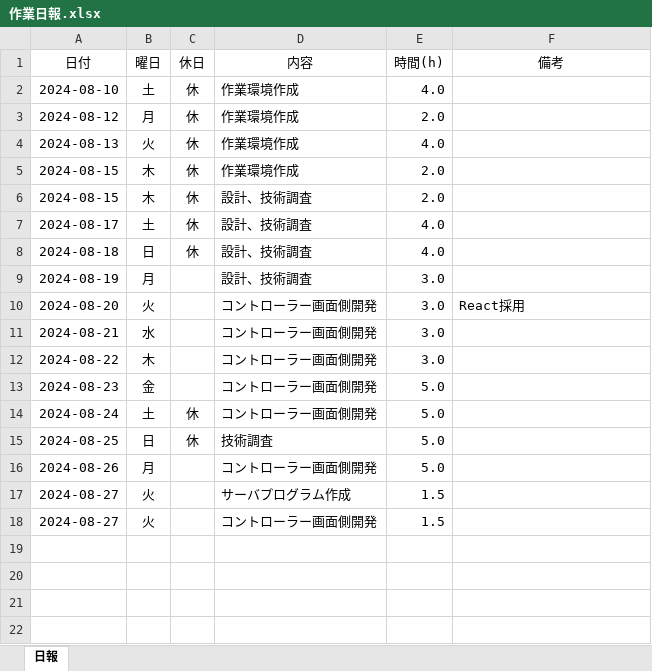
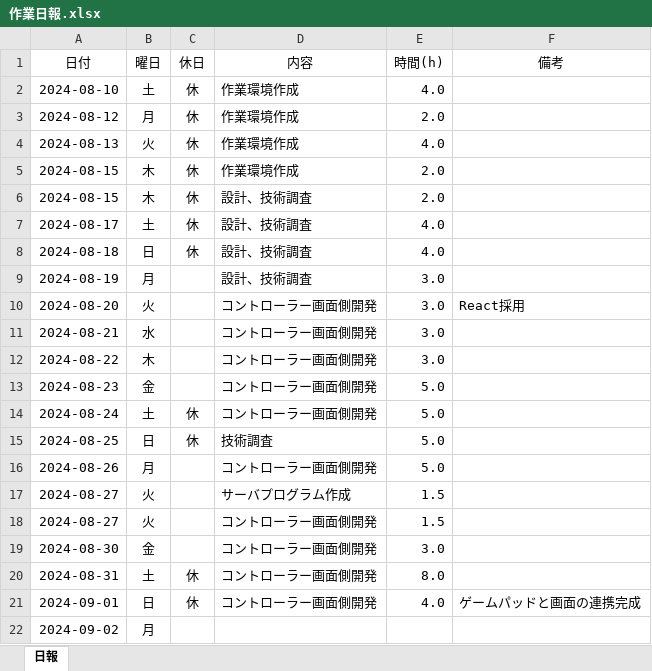
Before and after one commit to ikuratakashi/jyosetu, an Excel workbook: 作業日報.xlsx, sheet 日報, drawn as a sheet; values as stored, in another font and other column widths than the file's, no borders; the diff names each change by its address in the sheet, - before the commit and + after, or states it on an @@ line.

```diff
--- a/作業日報.xlsx (sheet 日報)
+++ b/作業日報.xlsx (sheet 日報)
+row 19: 2024-08-30 | 金 |  | コントローラー画面側開発 | 3.0
+row 20: 2024-08-31 | 土 | 休 | コントローラー画面側開発 | 8.0
+row 21: 2024-09-01 | 日 | 休 | コントローラー画面側開発 | 4.0 | ゲームパッドと画面の連携完成
+row 22: 2024-09-02 | 月
```
Also changed, not shown: 1 other file.
